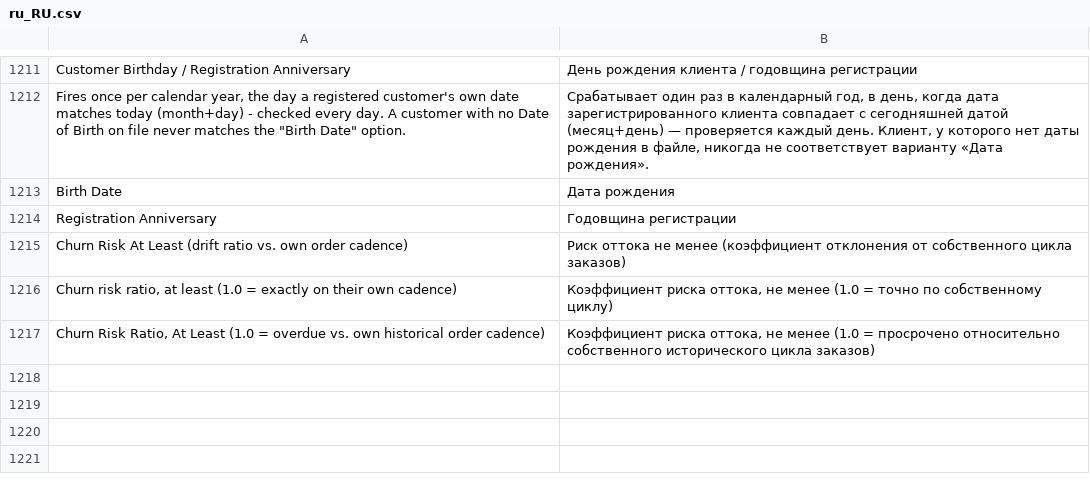
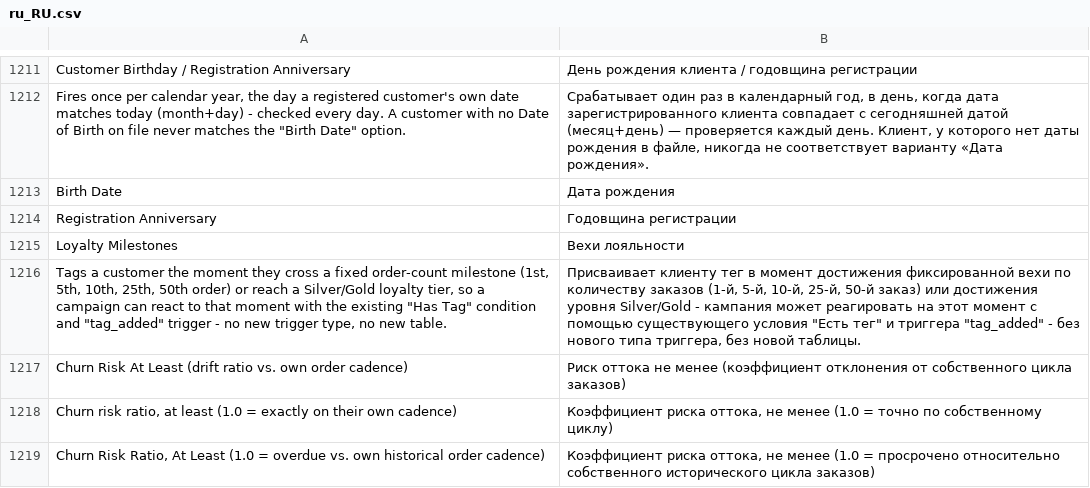
Before and after one commit to michalper/ordo, a CSV file: i18n/ru_RU.csv, drawn as a sheet; only a part is shown, gaps mark what is left out; the diff names each change by its address in the sheet, - before the commit and + after, or states it on an @@ line.

```diff
--- a/i18n/ru_RU.csv
+++ b/i18n/ru_RU.csv
+row 1215: Loyalty Milestones | Вехи лояльности
+row 1216: Tags a customer the moment they cross a fixed order-count milestone (1st, 5th, 10th, 25th, 50th order) or reach a Silver/Gold loyalty tier, so a campaign can react to that moment with the existing "Has Tag" condition and "tag_added" trigger - no new trigger type, no new table. | Присваивает клиенту тег в момент достижения фиксированной вехи по количеству заказов (1-й, 5-й, 10-й, 25-й, 50-й заказ) или достижения уровня Silver/Gold - кампания может реагировать на этот момент с помощью существующего условия "Есть тег" и триггера "tag_added" - без нового типа триггера, без новой таблицы.
```
Also changed, not shown: i18n/cs_CZ.csv, i18n/it_IT.csv, 25 other files.
